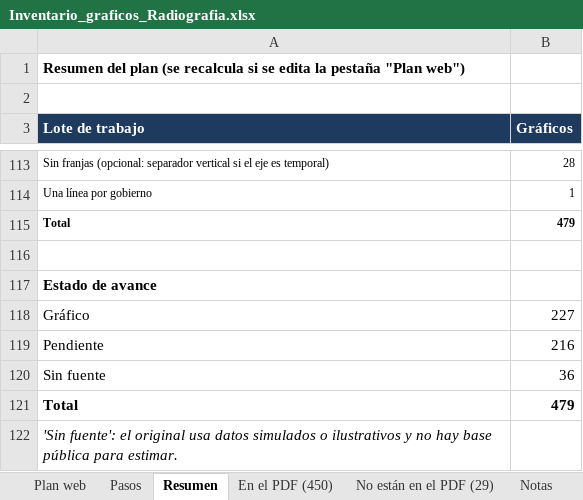
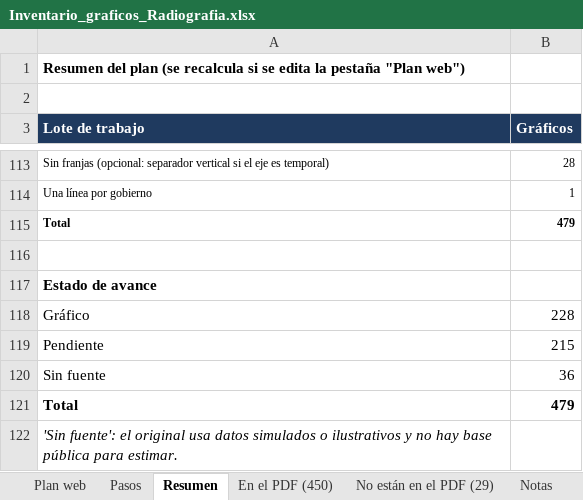
Before and after one commit to francomartinlopez/radiografiadeargentina, an Excel workbook: docs/Inventario_graficos_Radiografia.xlsx, sheet Resumen, drawn as a sheet; only a part is shown, gaps mark what is left out; values as stored, in another font and other column widths than the file's, no borders; the diff names each change by its address in the sheet, - before the commit and + after, or states it on an @@ line.

```diff
--- a/docs/Inventario_graficos_Radiografia.xlsx (sheet Resumen)
+++ b/docs/Inventario_graficos_Radiografia.xlsx (sheet Resumen)
-B118 (Gráficos): 227
+B118 (Gráficos): 228
-B119 (Gráficos): 216
+B119 (Gráficos): 215
```
Also changed, not shown: sheet Plan web, 51 other files.
